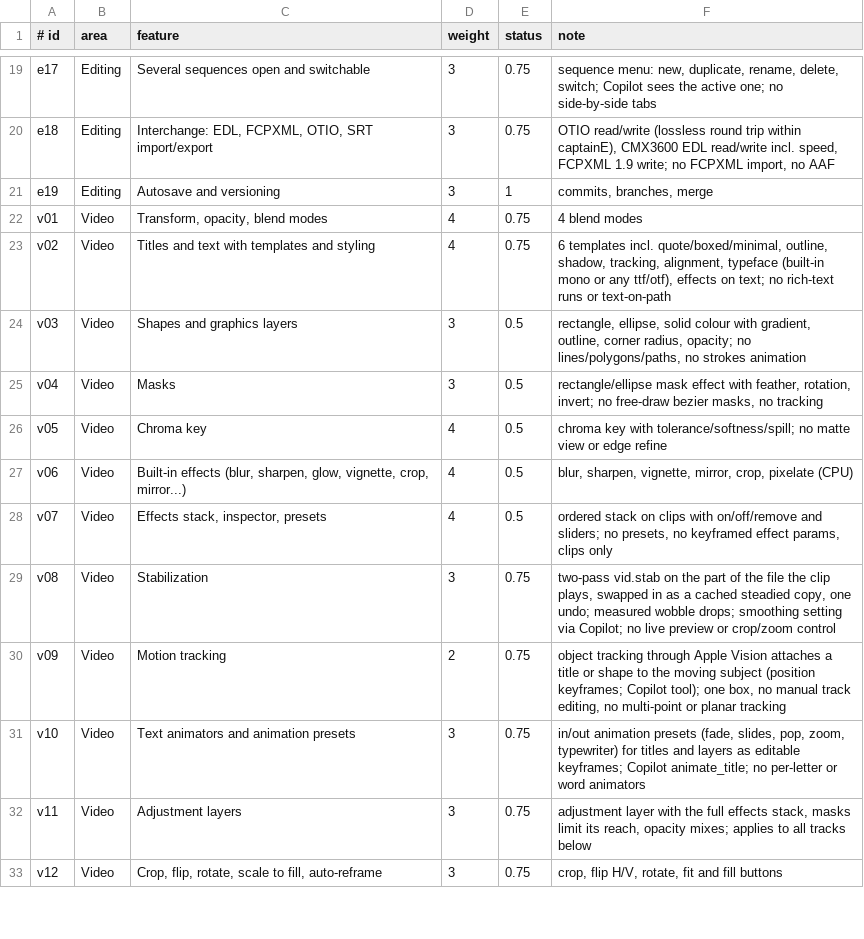
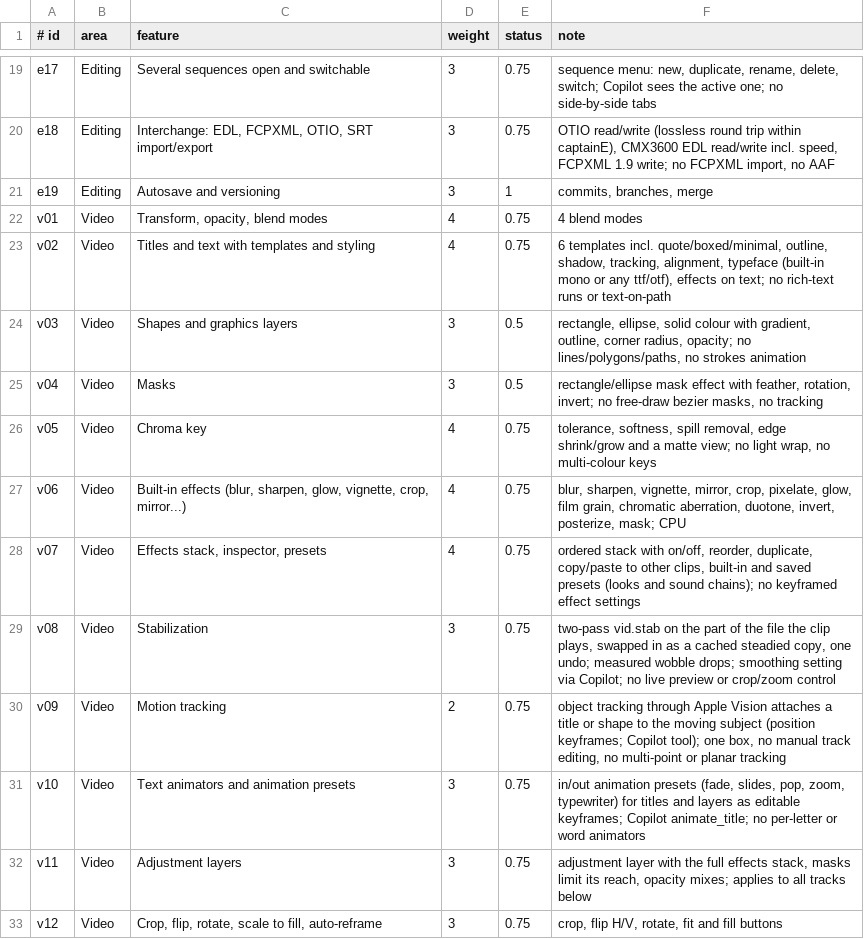
Before and after one commit to iamamit/captainE, a TSV file: docs/parity.tsv, drawn as a sheet; only a part is shown, gaps mark what is left out.

```diff
--- a/docs/parity.tsv
+++ b/docs/parity.tsv
@@ -25,5 +25,5 @@ v03	Video	Shapes and graphics layers	3	0.5	rectangle, ellipse, solid colour with
 v04	Video	Masks	3	0.5	rectangle/ellipse mask effect with feather, rotation, invert; no free-draw bezier masks, no tracking
-v05	Video	Chroma key	4	0.5	chroma key with tolerance/softness/spill; no matte view or edge refine
-v06	Video	Built-in effects (blur, sharpen, glow, vignette, crop, mirror...)	4	0.5	blur, sharpen, vignette, mirror, crop, pixelate (CPU)
-v07	Video	Effects stack, inspector, presets	4	0.5	ordered stack on clips with on/off/remove and sliders; no presets, no keyframed effect params, clips only
+v05	Video	Chroma key	4	0.75	tolerance, softness, spill removal, edge shrink/grow and a matte view; no light wrap, no multi-colour keys
+v06	Video	Built-in effects (blur, sharpen, glow, vignette, crop, mirror...)	4	0.75	blur, sharpen, vignette, mirror, crop, pixelate, glow, film grain, chromatic aberration, duotone, invert, posterize, mask; CPU
+v07	Video	Effects stack, inspector, presets	4	0.75	ordered stack with on/off, reorder, duplicate, copy/paste to other clips, built-in and saved presets (looks and sound chains); no keyframed effect settings
 v08	Video	Stabilization	3	0.75	two-pass vid.stab on the part of the file the clip plays, swapped in as a cached steadied copy, one undo; measured wobble drops; smoothing setting via Copilot; no live preview or crop/zoom control
```
Also changed, not shown: 15 other files.
